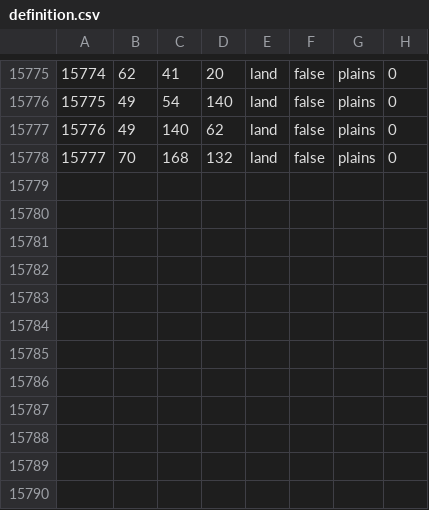
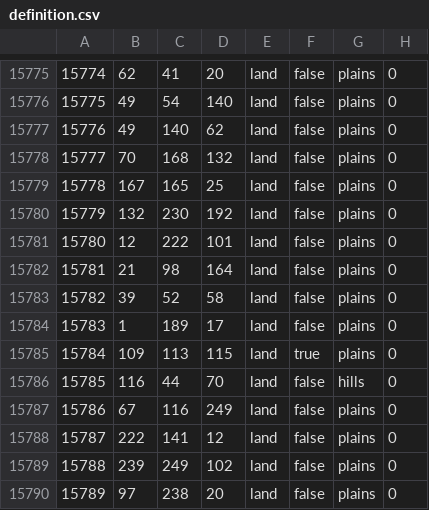
Before and after one commit to Balefire-Blues-Team/eaw_foe, a CSV file: map/definition.csv, drawn as a sheet; only a part is shown, gaps mark what is left out.

```diff
--- a/map/definition.csv
+++ b/map/definition.csv
@@ -15778 +15778,13 @@
 15777;70;168;132;land;false;plains;0
+15778;167;165;25;land;false;plains;0
+15779;132;230;192;land;false;plains;0
+15780;12;222;101;land;false;plains;0
+15781;21;98;164;land;false;plains;0
+15782;39;52;58;land;false;plains;0
+15783;1;189;17;land;false;plains;0
+15784;109;113;115;land;true;plains;0
+15785;116;44;70;land;false;hills;0
+15786;67;116;249;land;false;plains;0
+15787;222;141;12;land;false;plains;0
+15788;239;249;102;land;false;plains;0
+15789;97;238;20;land;false;plains;0
```
Also changed, not shown: 5 other files.
